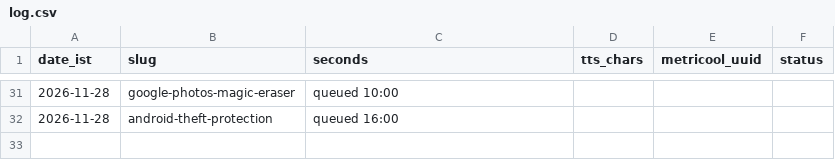
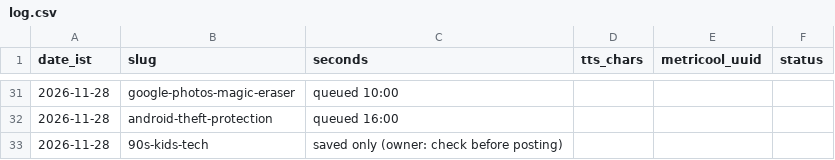
Before and after one commit to vipinlalrv91/403-unlocked-media, a CSV file: runs/log.csv, drawn as a sheet; only a part is shown, gaps mark what is left out; the diff names each change by its address in the sheet, - before the commit and + after, or states it on an @@ line.

```diff
--- a/runs/log.csv
+++ b/runs/log.csv
+row 33: 2026-11-28 | 90s-kids-tech | saved only (owner: check before posting)
```
Also changed, not shown: 4 other files.
